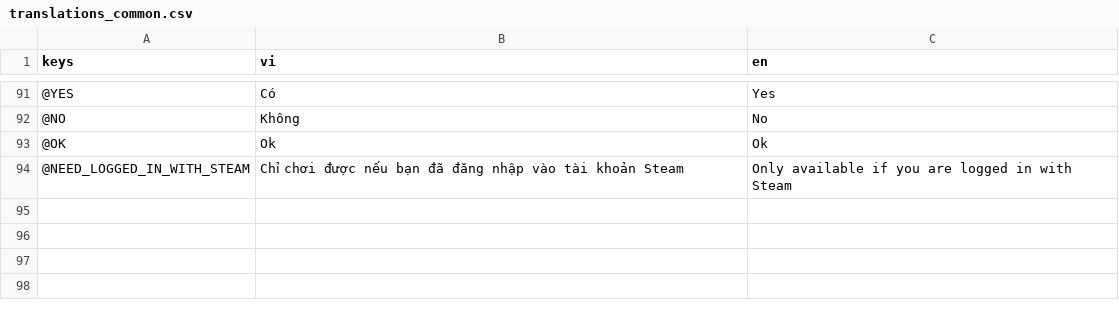
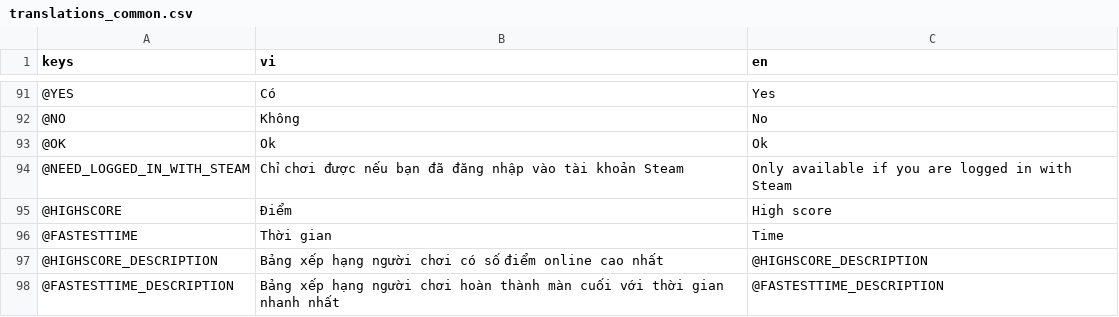
Before and after one commit to comaybay/the-battle-dogs-kltn, a CSV file: resources/translations/translations_common.csv, drawn as a sheet; only a part is shown, gaps mark what is left out.

```diff
--- a/resources/translations/translations_common.csv
+++ b/resources/translations/translations_common.csv
@@ -95 +95,5 @@ keys,vi,en
 @NEED_LOGGED_IN_WITH_STEAM,Chỉ chơi được nếu bạn đã đăng nhập vào tài khoản Steam,Only available if you are logged in with Steam
+@HIGHSCORE,Điểm ,High score
+@FASTESTTIME,Thời gian,Time
+@HIGHSCORE_DESCRIPTION,Bảng xếp hạng người chơi có số điểm online cao nhất,@HIGHSCORE_DESCRIPTION
+@FASTESTTIME_DESCRIPTION,Bảng xếp hạng người chơi hoàn thành màn cuối với thời gian nhanh nhất,@FASTESTTIME_DESCRIPTION
```
Also changed, not shown: 10 other files.
